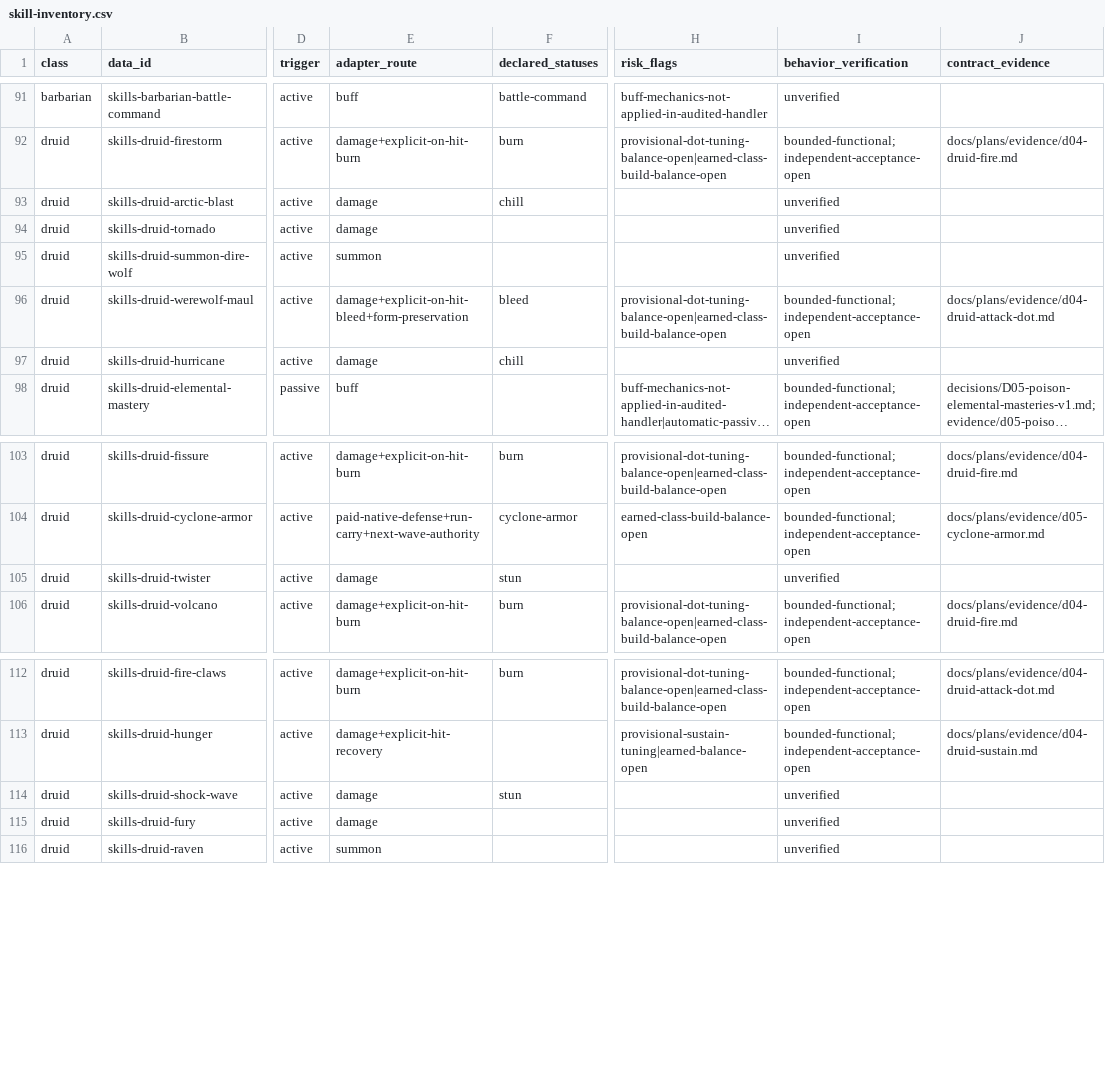
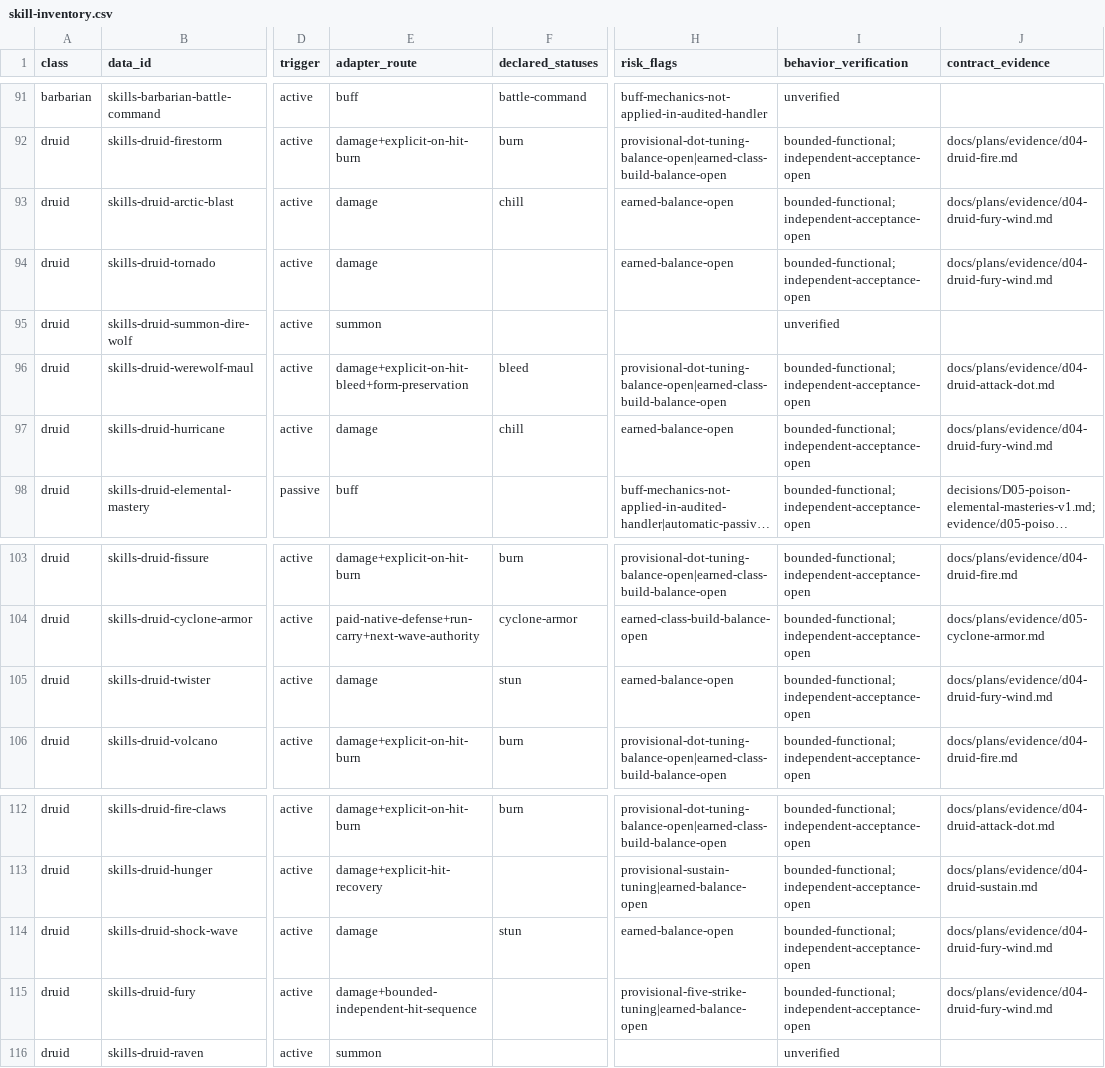
Before and after one commit to phoenixzqy/D2H5TextGame, a CSV file: docs/plans/skill-inventory.csv, drawn as a sheet; only a part is shown, gaps mark what is left out; long unchanged cells end in …; the diff names each change by its address in the sheet, - before the commit and + after, or states it on an @@ line.

```diff
--- a/docs/plans/skill-inventory.csv
+++ b/docs/plans/skill-inventory.csv
-H93:H94 (risk_flags): (empty)
+H93:H94 (risk_flags): earned-balance-open
-I93:I94 (behavior_verification): unverified
+I93:I94 (behavior_verification): bounded-functional;independent-acceptance-open
-J93:J94 (contract_evidence): (empty)
+J93:J94 (contract_evidence): docs/plans/evidence/d04-druid-fury-wind.md
-H97 (risk_flags): (empty)
+H97 (risk_flags): earned-balance-open
-I97 (behavior_verification): unverified
+I97 (behavior_verification): bounded-functional;independent-acceptance-open
-J97 (contract_evidence): (empty)
+J97 (contract_evidence): docs/plans/evidence/d04-druid-fury-wind.md
-H105 (risk_flags): (empty)
+H105 (risk_flags): earned-balance-open
-I105 (behavior_verification): unverified
+I105 (behavior_verification): bounded-functional;independent-acceptance-open
-J105 (contract_evidence): (empty)
+J105 (contract_evidence): docs/plans/evidence/d04-druid-fury-wind.md
-H114 (risk_flags): (empty)
+H114 (risk_flags): earned-balance-open
-I114:I115 (behavior_verification): unverified
+I114:I115 (behavior_verification): bounded-functional;independent-acceptance-open
-J114:J115 (contract_evidence): (empty)
+J114:J115 (contract_evidence): docs/plans/evidence/d04-druid-fury-wind.md
-E115 (adapter_route): damage
+E115 (adapter_route): damage+bounded-independent-hit-sequence
-H115 (risk_flags): (empty)
+H115 (risk_flags): provisional-five-strike-tuning|earned-balance-open
```
Also changed, not shown: 9 other files.
